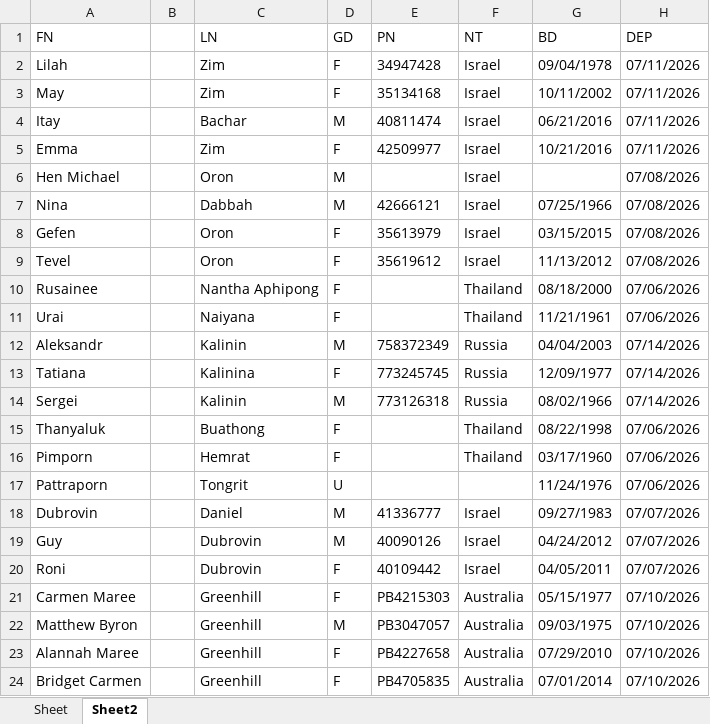
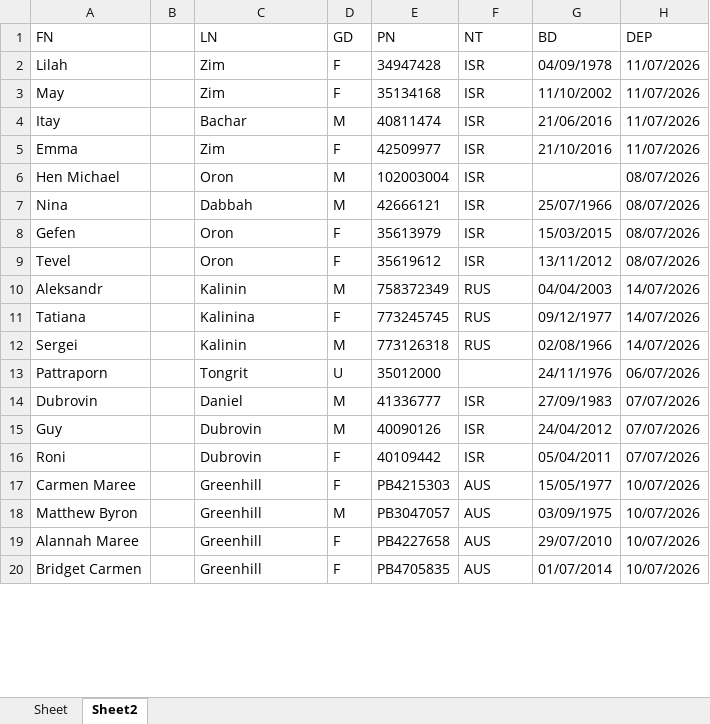
Before and after one commit to em94xd-png/ngt_VKHL, an Excel workbook: Oo.xlsx, sheet Sheet2, drawn as a sheet; only a part is shown; values as stored, in another font and other column widths than the file's, no borders; removed rows and columns are numbered as before the commit, all else as after; the diff covers the shown part only; the diff names each change by its address in the sheet, - before the commit and + after, or states it on an @@ line.

```diff
--- a/Oo.xlsx (sheet Sheet2)
+++ b/Oo.xlsx (sheet Sheet2)
-F2:F9 (NT): Israel
+F2:F9 (NT): ISR
-G2 (BD): 09/04/1978
+G2 (BD): 04/09/1978
-H2:H5 (DEP): 07/11/2026
+H2:H5 (DEP): 11/07/2026
-G3 (BD): 10/11/2002
+G3 (BD): 11/10/2002
-G4 (BD): 06/21/2016
+G4 (BD): 21/06/2016
-G5 (BD): 10/21/2016
+G5 (BD): 21/10/2016
-E6 (PN): (empty)
+E6 (PN): 102003004
-H6:H9 (DEP): 07/08/2026
+H6:H9 (DEP): 08/07/2026
-G7 (BD): 07/25/1966
+G7 (BD): 25/07/1966
-G8 (BD): 03/15/2015
+G8 (BD): 15/03/2015
-G9 (BD): 11/13/2012
+G9 (BD): 13/11/2012
-row 10: Rusainee |  | Nantha Aphipong | F |  | Thailand | 08/18/2000 | 07/06/2026
-row 11: Urai |  | Naiyana | F |  | Thailand | 11/21/1961 | 07/06/2026
-F10:F12 (NT): Russia
+F10:F12 (NT): RUS
-H10:H12 (DEP): 07/14/2026
+H10:H12 (DEP): 14/07/2026
-G11 (BD): 12/09/1977
+G11 (BD): 09/12/1977
-G12 (BD): 08/02/1966
+G12 (BD): 02/08/1966
-row 15: Thanyaluk |  | Buathong | F |  | Thailand | 08/22/1998 | 07/06/2026
-row 16: Pimporn |  | Hemrat | F |  | Thailand | 03/17/1960 | 07/06/2026
-E13 (PN): (empty)
+E13 (PN): 35012000
-G13 (BD): 11/24/1976
+G13 (BD): 24/11/1976
-H13 (DEP): 07/06/2026
+H13 (DEP): 06/07/2026
-F14:F16 (NT): Israel
+F14:F16 (NT): ISR
-G14 (BD): 09/27/1983
+G14 (BD): 27/09/1983
-G15 (BD): 04/24/2012
+G15 (BD): 24/04/2012
-G16 (BD): 04/05/2011
+G16 (BD): 05/04/2011
-F17:F20 (NT): Australia
+F17:F20 (NT): AUS
-G17 (BD): 05/15/1977
+G17 (BD): 15/05/1977
-H17:H20 (DEP): 07/10/2026
+H17:H20 (DEP): 10/07/2026
-G18 (BD): 09/03/1975
+G18 (BD): 03/09/1975
-G19 (BD): 07/29/2010
+G19 (BD): 29/07/2010
-G20 (BD): 07/01/2014
+G20 (BD): 01/07/2014
```
Also changed, not shown: other rows of this sheet, sheet Sheet, 4 other files.
